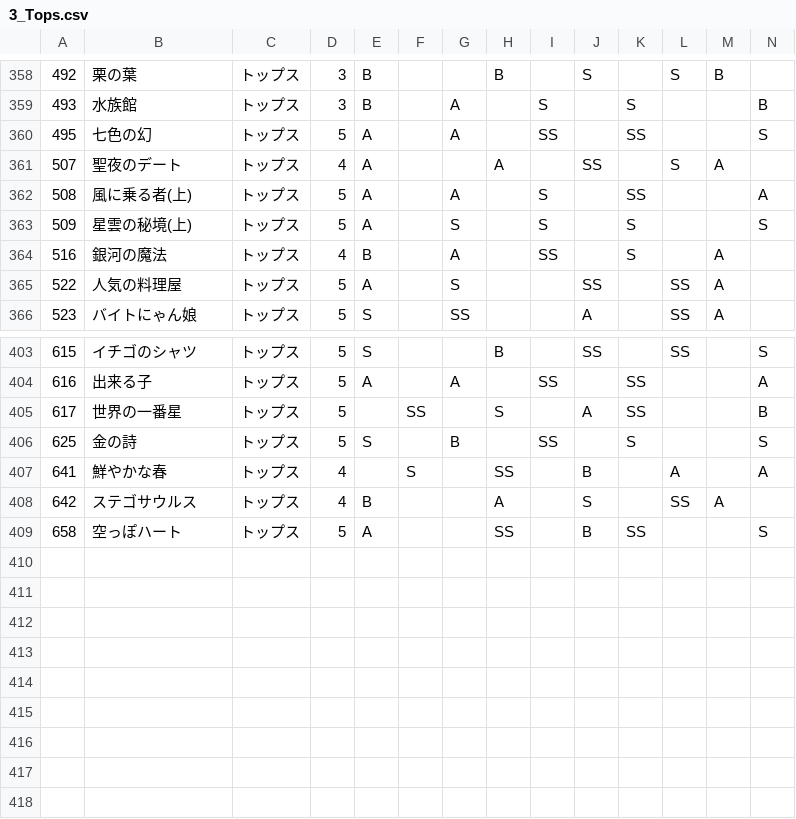
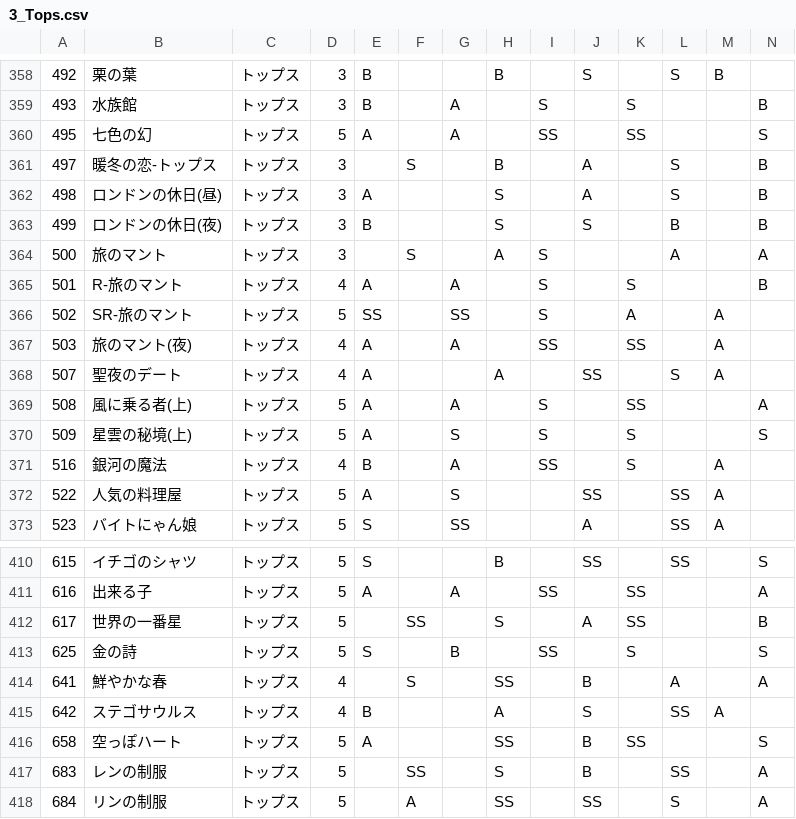
Before and after one commit to ShTair/MiracleNikkiData, a CSV file: Items/3_Tops.csv, drawn as a sheet; only a part is shown, gaps mark what is left out; rows hold the shown columns only; the diff names each change by its address in the sheet, - before the commit and + after, or states it on an @@ line.

```diff
--- a/Items/3_Tops.csv
+++ b/Items/3_Tops.csv
+row 361: 497 | 暖冬の恋-トップス | トップス | 3 |  | S |  | B |  | A |  | S |  | B
+row 362: 498 | ロンドンの休日(昼) | トップス | 3 | A |  |  | S |  | A |  | S |  | B
+row 363: 499 | ロンドンの休日(夜) | トップス | 3 | B |  |  | S |  | S |  | B |  | B
+row 364: 500 | 旅のマント | トップス | 3 |  | S |  | A | S |  |  | A |  | A
+row 365: 501 | R-旅のマント | トップス | 4 | A |  | A |  | S |  | S |  |  | B
+row 366: 502 | SR-旅のマント | トップス | 5 | SS |  | SS |  | S |  | A |  | A
+row 367: 503 | 旅のマント(夜) | トップス | 4 | A |  | A |  | SS |  | SS |  | A
+row 417: 683 | レンの制服 | トップス | 5 |  | SS |  | S |  | B |  | SS |  | A
+row 418: 684 | リンの制服 | トップス | 5 |  | A |  | SS |  | SS |  | S |  | A
```
Also changed, not shown: Items/0_Hairstyle.csv, Items/1_Dress.csv, 6 other files.
